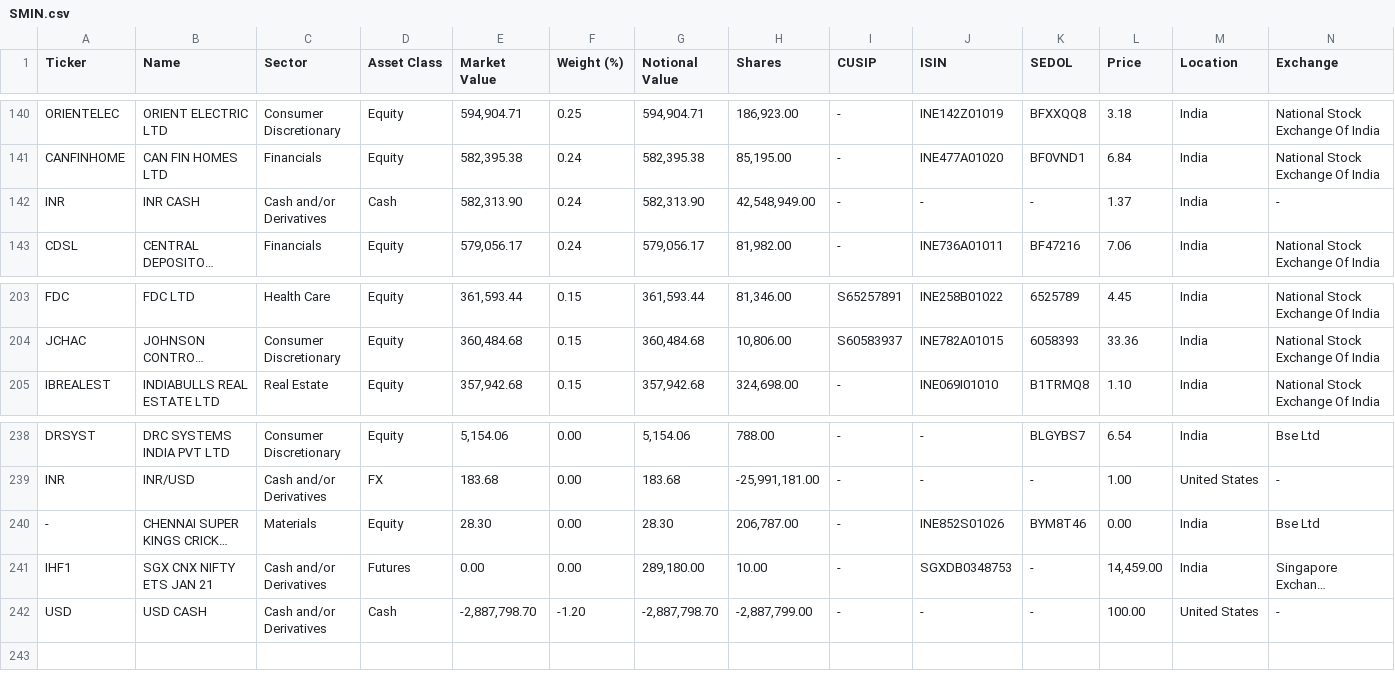
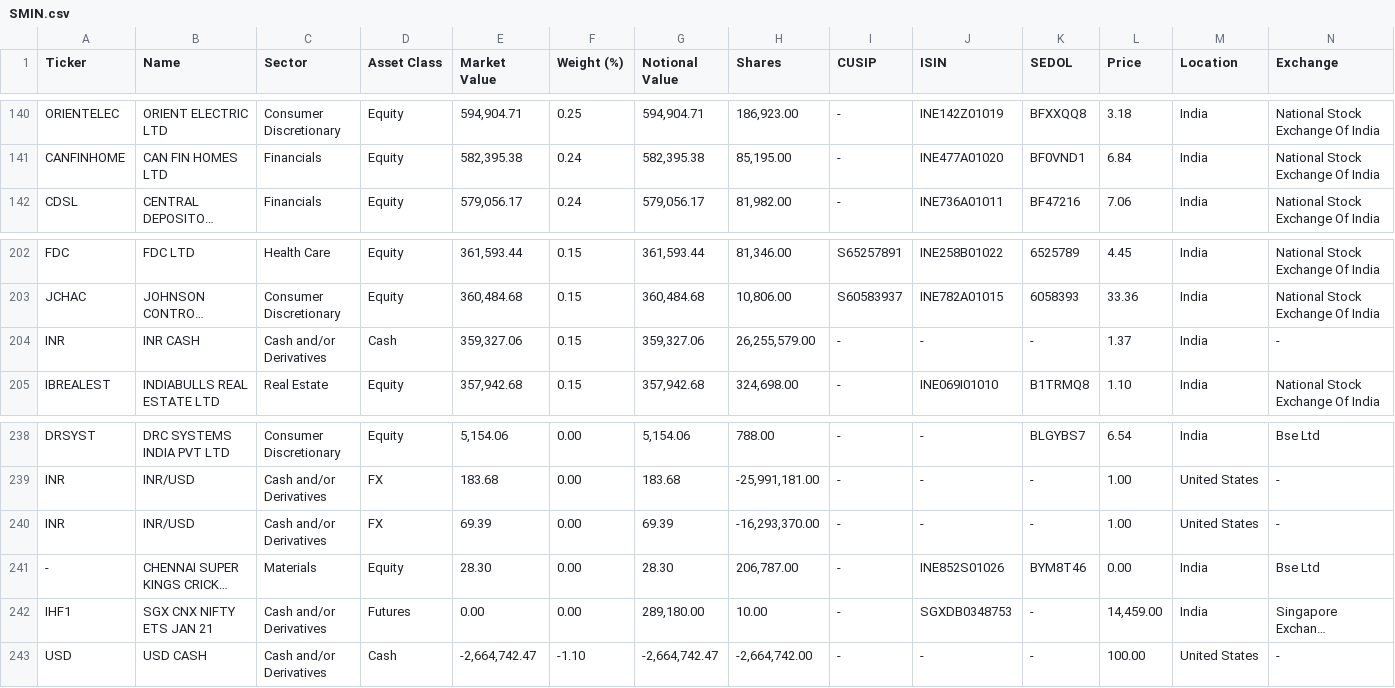
Before and after one commit to haoenhui/ishares-funds, a CSV file: etf/SMIN.csv, drawn as a sheet; only a part is shown, gaps mark what is left out; long unchanged cells end in …; removed rows and columns are numbered as before the commit, all else as after; rows hold the shown columns only; the diff names each change by its address in the sheet, - before the commit and + after, or states it on an @@ line.

```diff
--- a/etf/SMIN.csv
+++ b/etf/SMIN.csv
-row 142: INR | INR CASH | Cash and/or Derivatives | Cash | 582,313.90 | 0.24 | 582,313.90 | 42,548,949.00 | - | - | - | 1.37 | India | -
+row 204: INR | INR CASH | Cash and/or Derivatives | Cash | 359,327.06 | 0.15 | 359,327.06 | 26,255,579.00 | - | - | - | 1.37 | India | -
+row 240: INR | INR/USD | Cash and/or Derivatives | FX | 69.39 | 0.00 | 69.39 | -16,293,370.00 | - | - | - | 1.00 | United States | -
-E243 (Market Value): -2,887,798.70
+E243 (Market Value): -2,664,742.47
-F243 (Weight (%)): -1.20
+F243 (Weight (%)): -1.10
-G243 (Notional Value): -2,887,798.70
+G243 (Notional Value): -2,664,742.47
-H243 (Shares): -2,887,799.00
+H243 (Shares): -2,664,742.00
```
Also changed, not shown: etf/EEMV.csv, etf/EWT.csv, 22 other files.
